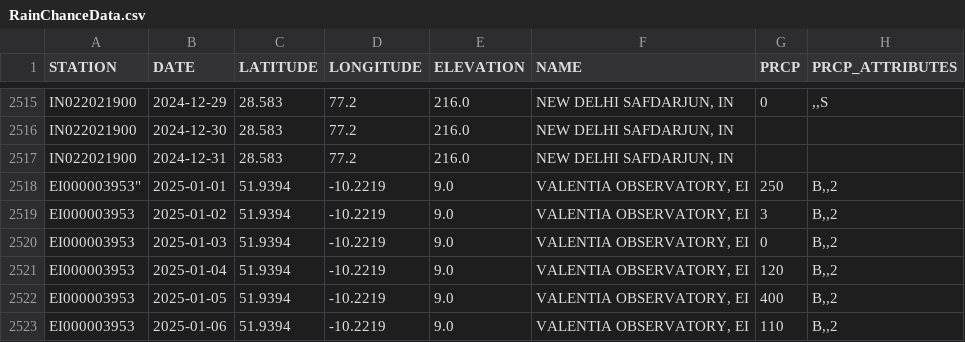
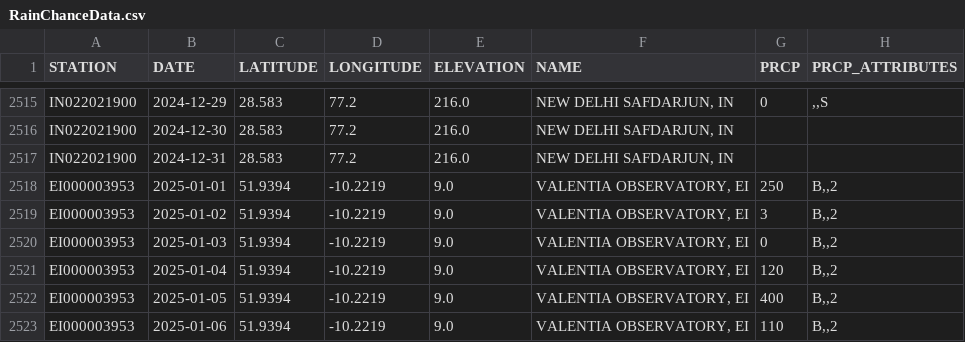
Before and after one commit to BidoofMadeArceus/AI-small-projects, a CSV file: RainChance/RainChanceData.csv, drawn as a sheet; only a part is shown, gaps mark what is left out; the diff names each change by its address in the sheet, - before the commit and + after, or states it on an @@ line.

Commit message:
Update RainChanceData.csv

```diff
--- a/RainChance/RainChanceData.csv
+++ b/RainChance/RainChanceData.csv
-A2518 (STATION): EI000003953"
+A2518 (STATION): EI000003953
```
